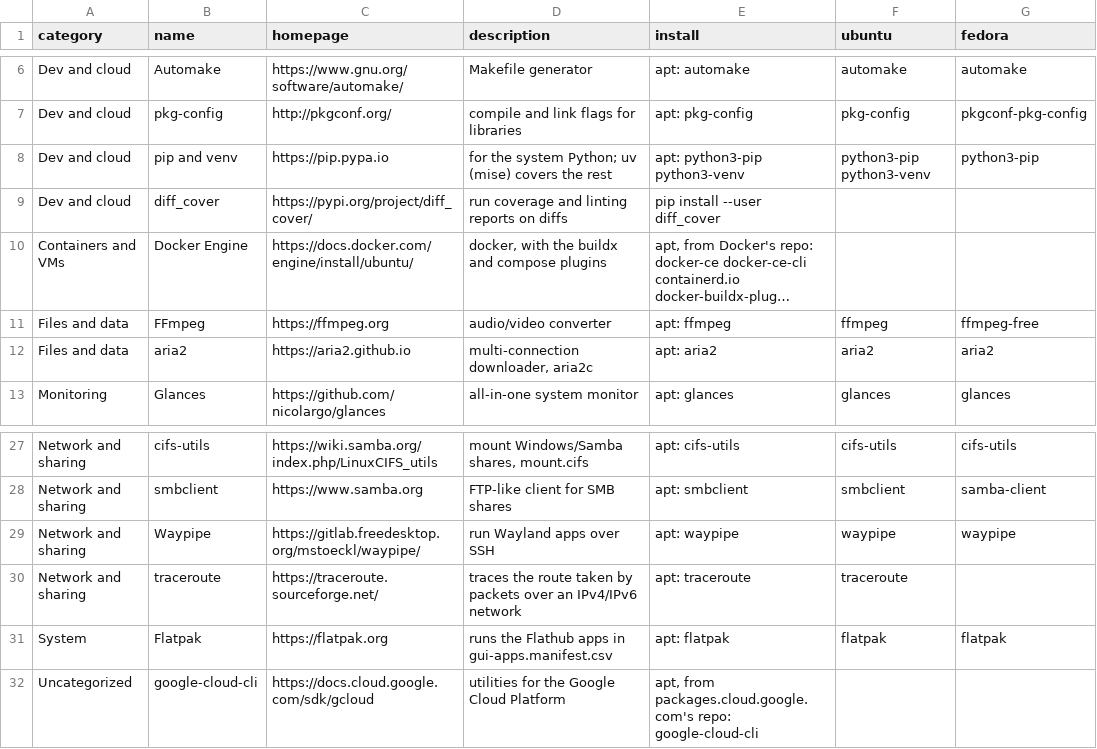
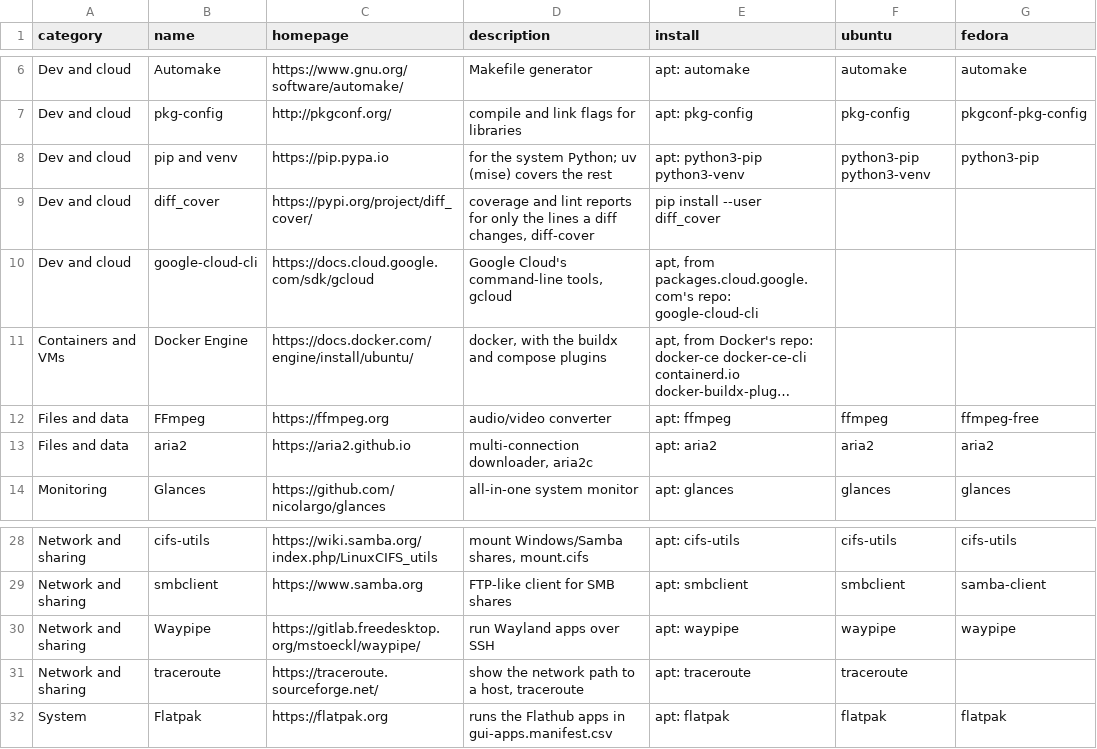
Before and after one commit to chaudhryjunaid/rcfiles, a CSV file: cli-apps.manifest.csv, drawn as a sheet; only a part is shown, gaps mark what is left out; long unchanged cells end in …; removed rows and columns are numbered as before the commit, all else as after; the diff names each change by its address in the sheet, - before the commit and + after, or states it on an @@ line.

```diff
--- a/cli-apps.manifest.csv
+++ b/cli-apps.manifest.csv
-D9 (description): run coverage and linting reports on diffs
+D9 (description): coverage and lint reports for only the lines a diff changes, diff-cover
+row 10: Dev and cloud | google-cloud-cli | https://docs.cloud.google.com/sdk/gcloud | Google Cloud's command-line tools, gcloud | apt, from packages.cloud.google.com's repo: google-cloud-cli
-D31 (description): traces the route taken by packets over an IPv4/IPv6 network
+D31 (description): show the network path to a host, traceroute
-row 32: Uncategorized | google-cloud-cli | https://docs.cloud.google.com/sdk/gcloud | utilities for the Google Cloud Platform | apt, from packages.cloud.google.com's repo: google-cloud-cli
```
Also changed, not shown: gui-apps.manifest.csv.
